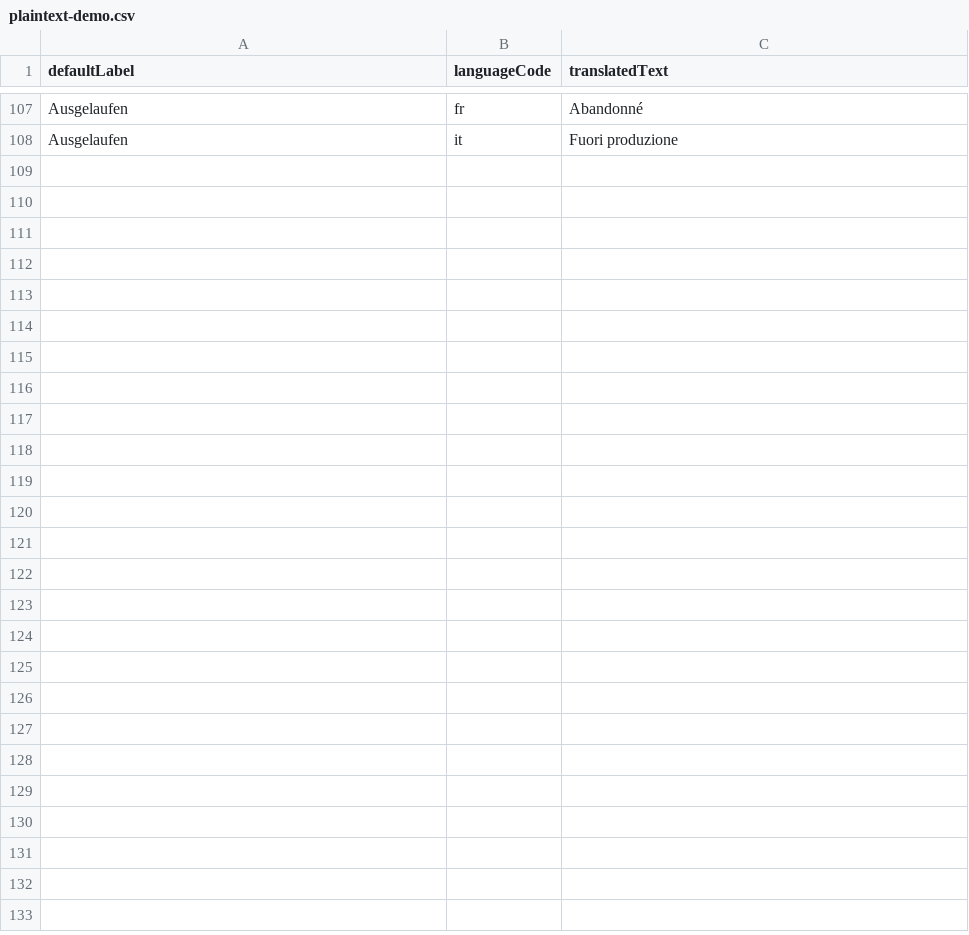
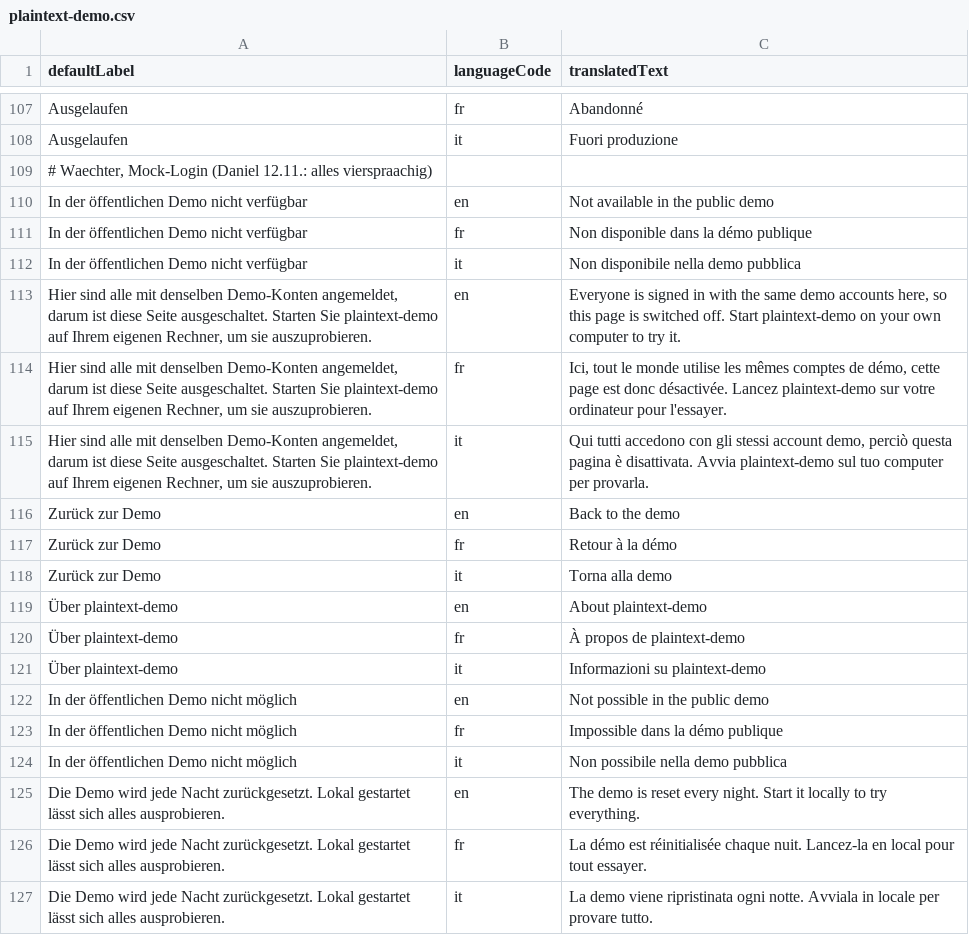
Before and after one commit to Plaintext-Gmbh/plaintext-demo, a CSV file: plaintext-demo-tabelle/src/main/resources/i18n/plaintext-demo.csv, drawn as a sheet; only a part is shown, gaps mark what is left out; the diff covers the shown part only; the diff names each change by its address in the sheet, - before the commit and + after, or states it on an @@ line.

```diff
--- a/plaintext-demo-tabelle/src/main/resources/i18n/plaintext-demo.csv
+++ b/plaintext-demo-tabelle/src/main/resources/i18n/plaintext-demo.csv
+row 109: # Waechter, Mock-Login (Daniel 12.11.: alles vierspraachig)
+row 110: In der öffentlichen Demo nicht verfügbar | en | Not available in the public demo
+row 111: In der öffentlichen Demo nicht verfügbar | fr | Non disponible dans la démo publique
+row 112: In der öffentlichen Demo nicht verfügbar | it | Non disponibile nella demo pubblica
+row 113: Hier sind alle mit denselben Demo-Konten angemeldet, darum ist diese Seite ausgeschaltet. Starten Sie plaintext-demo auf Ihrem eigenen Rechner, um sie auszuprobieren. | en | Everyone is signed in with the same demo accounts here, so this page is switched off. Start plaintext-demo on your own computer to try it.
+row 114: Hier sind alle mit denselben Demo-Konten angemeldet, darum ist diese Seite ausgeschaltet. Starten Sie plaintext-demo auf Ihrem eigenen Rechner, um sie auszuprobieren. | fr | Ici, tout le monde utilise les mêmes comptes de démo, cette page est donc désactivée. Lancez plaintext-demo sur votre ordinateur pour l'essayer.
+row 115: Hier sind alle mit denselben Demo-Konten angemeldet, darum ist diese Seite ausgeschaltet. Starten Sie plaintext-demo auf Ihrem eigenen Rechner, um sie auszuprobieren. | it | Qui tutti accedono con gli stessi account demo, perciò questa pagina è disattivata. Avvia plaintext-demo sul tuo computer per provarla.
+row 116: Zurück zur Demo | en | Back to the demo
+row 117: Zurück zur Demo | fr | Retour à la démo
+row 118: Zurück zur Demo | it | Torna alla demo
+row 119: Über plaintext-demo | en | About plaintext-demo
+row 120: Über plaintext-demo | fr | À propos de plaintext-demo
+row 121: Über plaintext-demo | it | Informazioni su plaintext-demo
+row 122: In der öffentlichen Demo nicht möglich | en | Not possible in the public demo
+row 123: In der öffentlichen Demo nicht möglich | fr | Impossible dans la démo publique
+row 124: In der öffentlichen Demo nicht möglich | it | Non possibile nella demo pubblica
+row 125: Die Demo wird jede Nacht zurückgesetzt. Lokal gestartet lässt sich alles ausprobieren. | en | The demo is reset every night. Start it locally to try everything.
+row 126: Die Demo wird jede Nacht zurückgesetzt. Lokal gestartet lässt sich alles ausprobieren. | fr | La démo est réinitialisée chaque nuit. Lancez-la en local pour tout essayer.
+row 127: Die Demo wird jede Nacht zurückgesetzt. Lokal gestartet lässt sich alles ausprobieren. | it | La demo viene ripristinata ogni notte. Avviala in locale per provare tutto.
```
Also changed, not shown: 12 added rows elsewhere in this file, 9 other files.
